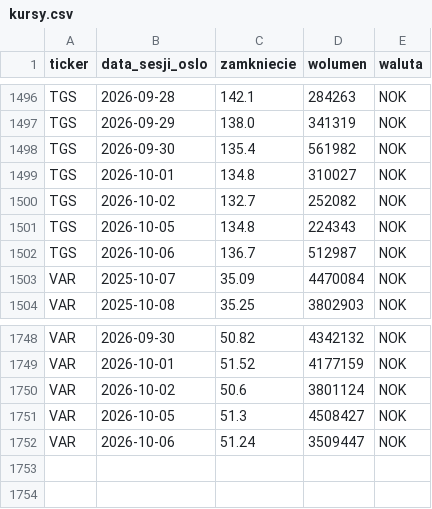
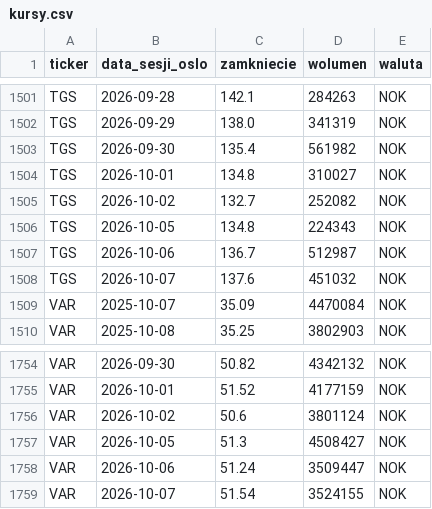
Before and after one commit to Kozienice/oslo-bors-dane-, a CSV file: data/kursy.csv, drawn as a sheet; only a part is shown, gaps mark what is left out; the diff covers the shown part only.

```diff
--- a/data/kursy.csv
+++ b/data/kursy.csv
@@ -1502,2 +1507,3 @@ TGS,2026-10-05,134.8,224343,NOK
 TGS,2026-10-06,136.7,512987,NOK
+TGS,2026-10-07,137.6,451032,NOK
 VAR,2025-10-07,35.09,4470084,NOK
@@ -1752 +1758,2 @@ VAR,2026-10-05,51.3,4508427,NOK
 VAR,2026-10-06,51.24,3509447,NOK
+VAR,2026-10-07,51.54,3524155,NOK
```
Also changed, not shown: 5 added rows elsewhere in this file, data/prasa.csv, data/rekomendacje.csv, 48 other files.
